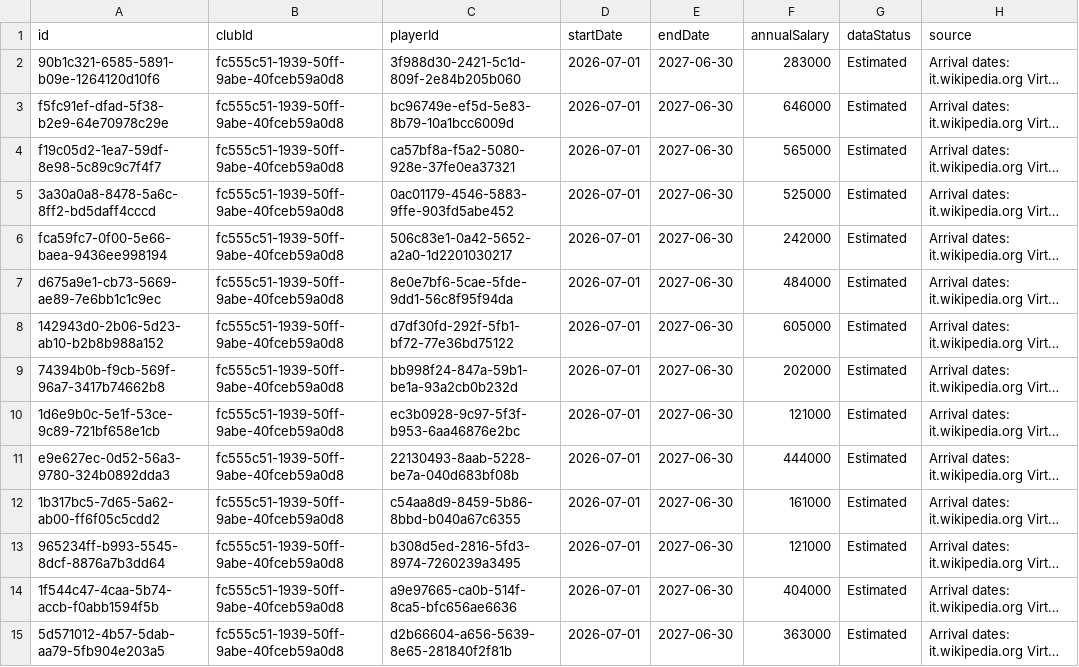
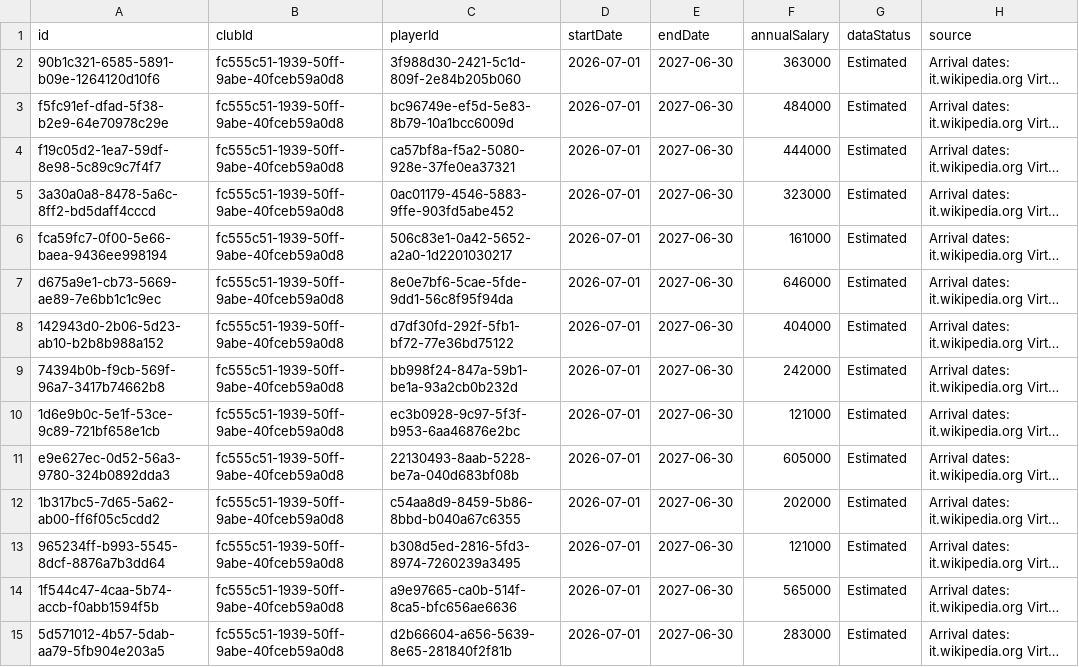
Before and after one commit to anza04/EBS, a CSV file: data/europe/contracts-europe-2026-27.csv, drawn as a sheet; only a part is shown; long unchanged cells end in …; the diff covers the shown part only; the diff names each change by its address in the sheet, - before the commit and + after, or states it on an @@ line.

```diff
--- a/data/europe/contracts-europe-2026-27.csv
+++ b/data/europe/contracts-europe-2026-27.csv
-F2 (annualSalary): 283000
+F2 (annualSalary): 363000
-F3 (annualSalary): 646000
+F3 (annualSalary): 484000
-F4 (annualSalary): 565000
+F4 (annualSalary): 444000
-F5 (annualSalary): 525000
+F5 (annualSalary): 323000
-F6 (annualSalary): 242000
+F6 (annualSalary): 161000
-F7 (annualSalary): 484000
+F7 (annualSalary): 646000
-F8 (annualSalary): 605000
+F8 (annualSalary): 404000
-F9 (annualSalary): 202000
+F9 (annualSalary): 242000
-F11 (annualSalary): 444000
+F11 (annualSalary): 605000
-F12 (annualSalary): 161000
+F12 (annualSalary): 202000
-F14 (annualSalary): 404000
+F14 (annualSalary): 565000
-F15 (annualSalary): 363000
+F15 (annualSalary): 283000
```
Also changed, not shown: 151 edited cells elsewhere in this file, 8 other files.
